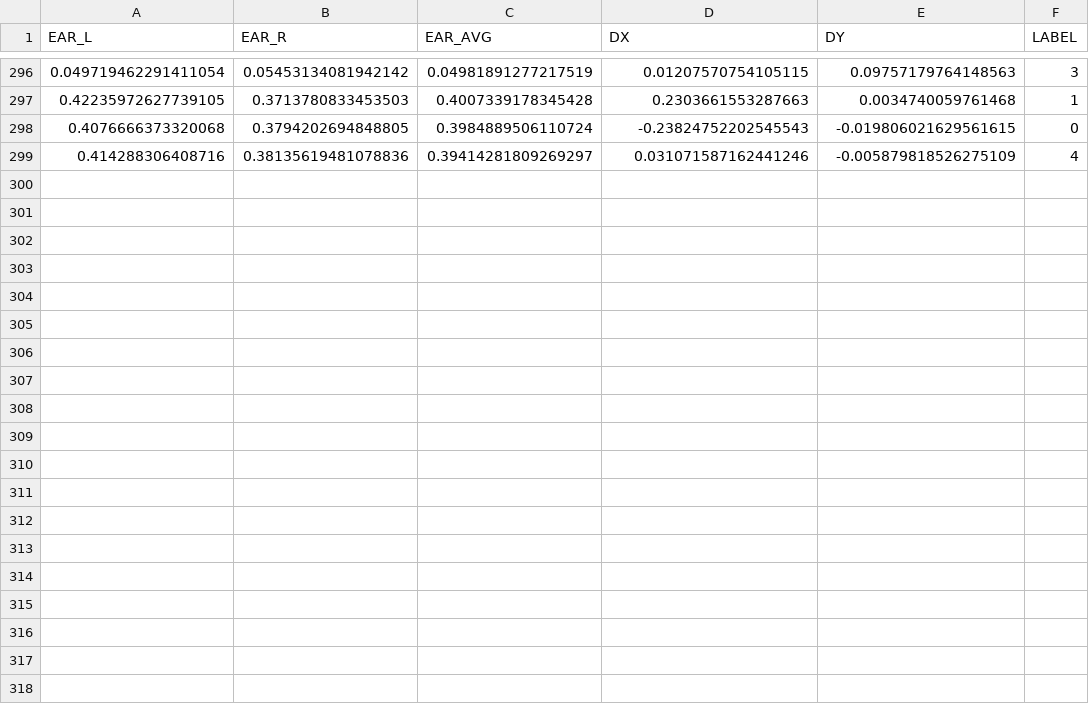
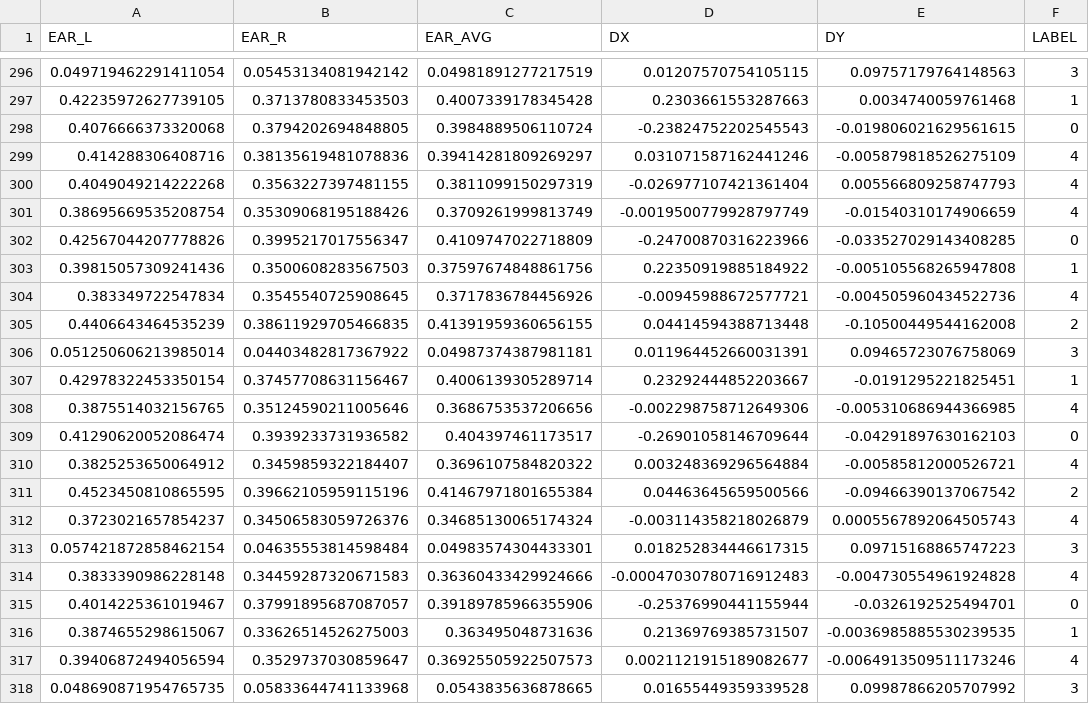
Before and after one commit to Anush1214/eye_movement_project, a CSV file: cv/eye_movement_dataset.csv, drawn as a sheet; only a part is shown, gaps mark what is left out.

Commit message:
Update dataset with newly recorded gaze tracking samples

```diff
--- a/cv/eye_movement_dataset.csv
+++ b/cv/eye_movement_dataset.csv
@@ -299 +299,20 @@ EAR_L,EAR_R,EAR_AVG,DX,DY,LABEL
 0.414288306408716,0.38135619481078836,0.39414281809269297,0.031071587162441246,-0.005879818526275109,4
+0.4049049214222268,0.3563227397481155,0.3811099150297319,-0.026977107421361404,0.005566809258747793,4
+0.38695669535208754,0.35309068195188426,0.3709261999813749,-0.0019500779928797749,-0.01540310174906659,4
+0.42567044207778826,0.3995217017556347,0.4109747022718809,-0.24700870316223966,-0.033527029143408285,0
+0.39815057309241436,0.3500608283567503,0.37597674848861756,0.22350919885184922,-0.005105568265947808,1
+0.383349722547834,0.3545540725908645,0.3717836784456926,-0.00945988672577721,-0.004505960434522736,4
+0.4406643464535239,0.38611929705466835,0.41391959360656155,0.04414594388713448,-0.10500449544162008,2
+0.051250606213985014,0.04403482817367922,0.04987374387981181,0.011964452660031391,0.09465723076758069,3
+0.42978322453350154,0.37457708631156467,0.4006139305289714,0.23292444852203667,-0.0191295221825451,1
+0.3875514032156765,0.35124590211005646,0.3686753537206656,-0.002298758712649306,-0.005310686944366985,4
+0.41290620052086474,0.3939233731936582,0.404397461173517,-0.26901058146709644,-0.04291897630162103,0
+0.3825253650064912,0.3459859322184407,0.3696107584820322,0.003248369296564884,-0.00585812000526721,4
+0.4523450810865595,0.39662105959115196,0.41467971801655384,0.04463645659500566,-0.09466390137067542,2
+0.3723021657854237,0.34506583059726376,0.34685130065174324,-0.003114358218026879,0.0005567892064505743,4
+0.057421872858462154,0.04635553814598484,0.04983574304433301,0.018252834446617315,0.09715168865747223,3
+0.3833390986228148,0.34459287320671583,0.36360433429924666,-0.00047030780716912483,-0.004730554961924828,4
+0.4014225361019467,0.37991895687087057,0.39189785966355906,-0.25376990441155944,-0.0326192525494701,0
+0.3874655298615067,0.33626514526275003,0.363495048731636,0.21369769385731507,-0.0036985885530239535,1
+0.39406872494056594,0.3529737030859647,0.36925505922507573,0.0021121915189082677,-0.0064913509511173246,4
+0.048690871954765735,0.05833644741133968,0.0543835636878665,0.01655449359339528,0.09987866205707992,3
```
